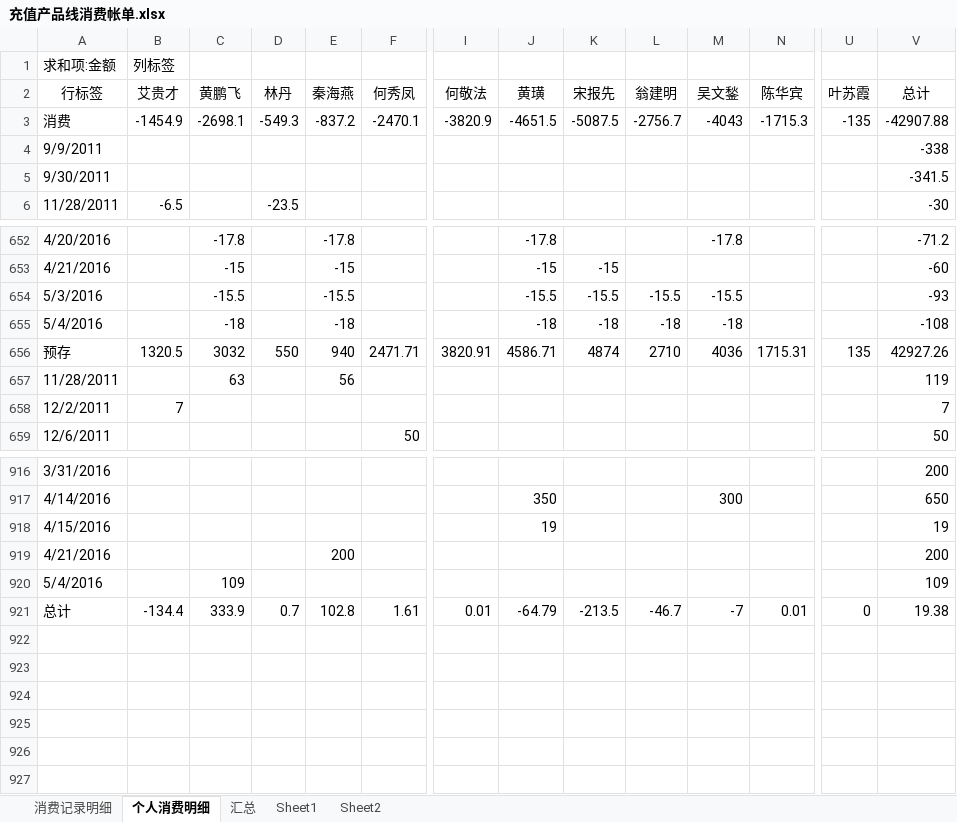
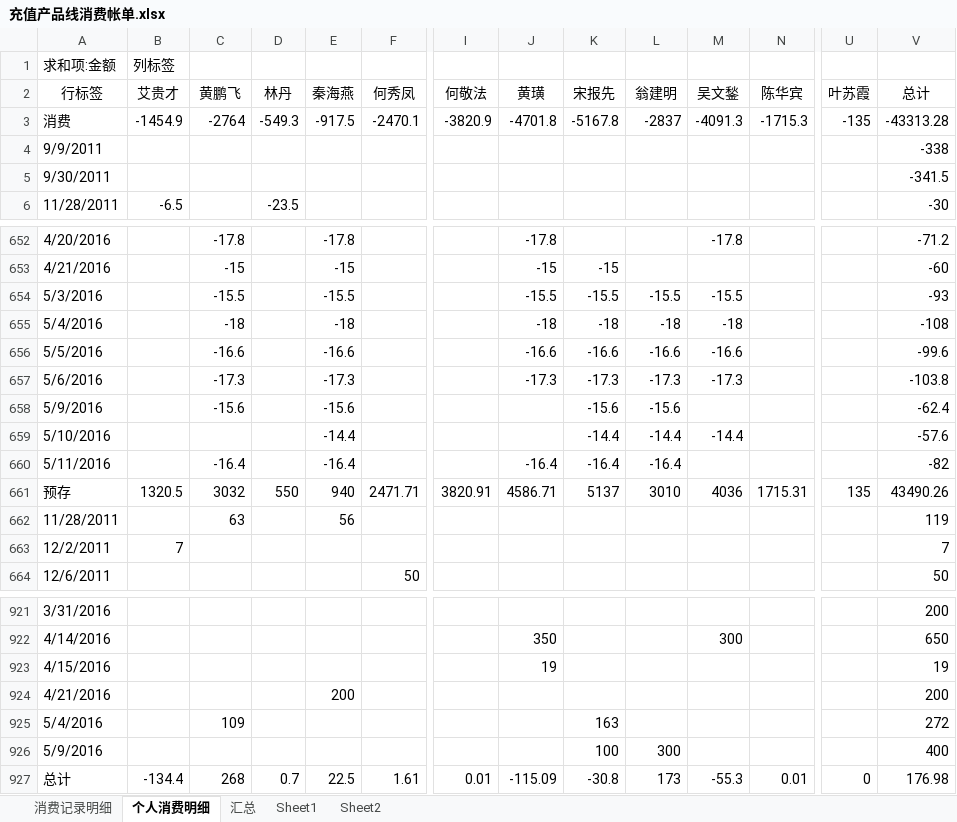
Before and after one commit to junyangren/BillingInfo, an Excel workbook: 充值产品线消费帐单.xlsx, sheet 个人消费明细, drawn as a sheet; only a part is shown, gaps mark what is left out; values as stored, in another font and other column widths than the file's, no borders; addresses are those after the commit; rows hold the shown columns only; the diff names each change by its address in the sheet, - before the commit and + after, or states it on an @@ line.

```diff
--- a/充值产品线消费帐单.xlsx (sheet 个人消费明细)
+++ b/充值产品线消费帐单.xlsx (sheet 个人消费明细)
-C3 (黄鹏飞): -2698.1
+C3 (黄鹏飞): -2764
-E3 (秦海燕): -837.2
+E3 (秦海燕): -917.5
-J3 (黄璜): -4651.5
+J3 (黄璜): -4701.8
-K3 (宋报先): -5087.5
+K3 (宋报先): -5167.8
-L3 (翁建明): -2756.7
+L3 (翁建明): -2837
-M3 (吴文鍫): -4043
+M3 (吴文鍫): -4091.3
-V3 (总计): -42907.88
+V3 (总计): -43313.28
+row 656: 5/5/2016 |  | -16.6 |  | -16.6 |  |  | -16.6 | -16.6 | -16.6 | -16.6 |  |  | -99.6
+row 657: 5/6/2016 |  | -17.3 |  | -17.3 |  |  | -17.3 | -17.3 | -17.3 | -17.3 |  |  | -103.8
+row 658: 5/9/2016 |  | -15.6 |  | -15.6 |  |  |  | -15.6 | -15.6 |  |  |  | -62.4
+row 659: 5/10/2016 |  |  |  | -14.4 |  |  |  | -14.4 | -14.4 | -14.4 |  |  | -57.6
+row 660: 5/11/2016 |  | -16.4 |  | -16.4 |  |  | -16.4 | -16.4 | -16.4 |  |  |  | -82
-K661 (宋报先): 4874
+K661 (宋报先): 5137
-L661 (翁建明): 2710
+L661 (翁建明): 3010
-V661 (总计): 42927.26
+V661 (总计): 43490.26
-K925 (宋报先): (empty)
+K925 (宋报先): 163
-V925 (总计): 109
+V925 (总计): 272
+row 926: 5/9/2016 |  |  |  |  |  |  |  | 100 | 300 |  |  |  | 400
-C927 (黄鹏飞): 333.9
+C927 (黄鹏飞): 268
-E927 (秦海燕): 102.8
+E927 (秦海燕): 22.5
-J927 (黄璜): -64.79
+J927 (黄璜): -115.09
-K927 (宋报先): -213.5
+K927 (宋报先): -30.8
-L927 (翁建明): -46.7
+L927 (翁建明): 173
-M927 (吴文鍫): -7
+M927 (吴文鍫): -55.3
-V927 (总计): 19.38
+V927 (总计): 176.98
```
Also changed, not shown: sheet 消费记录明细, sheet 汇总.
